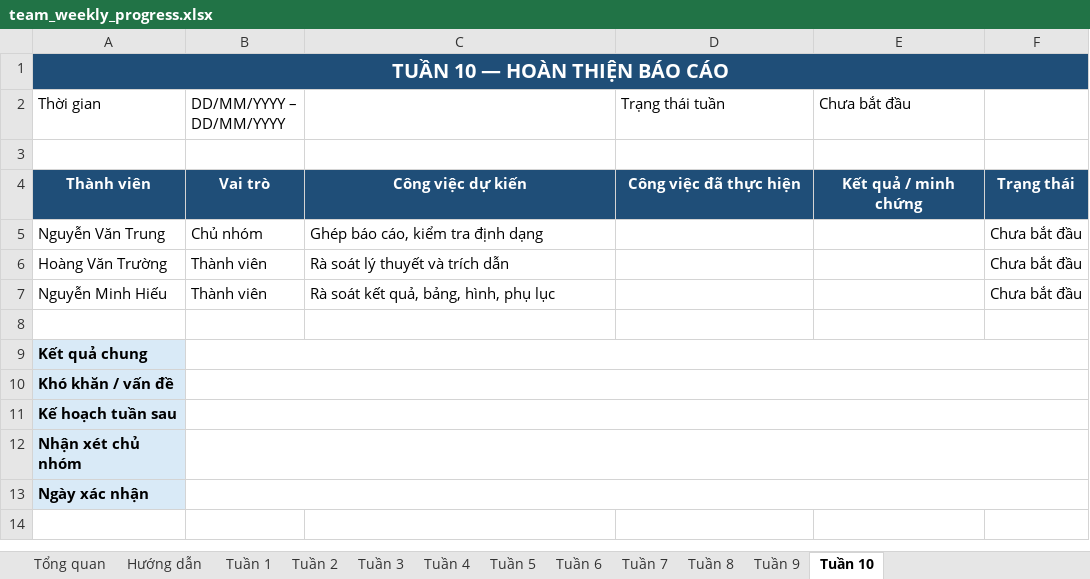
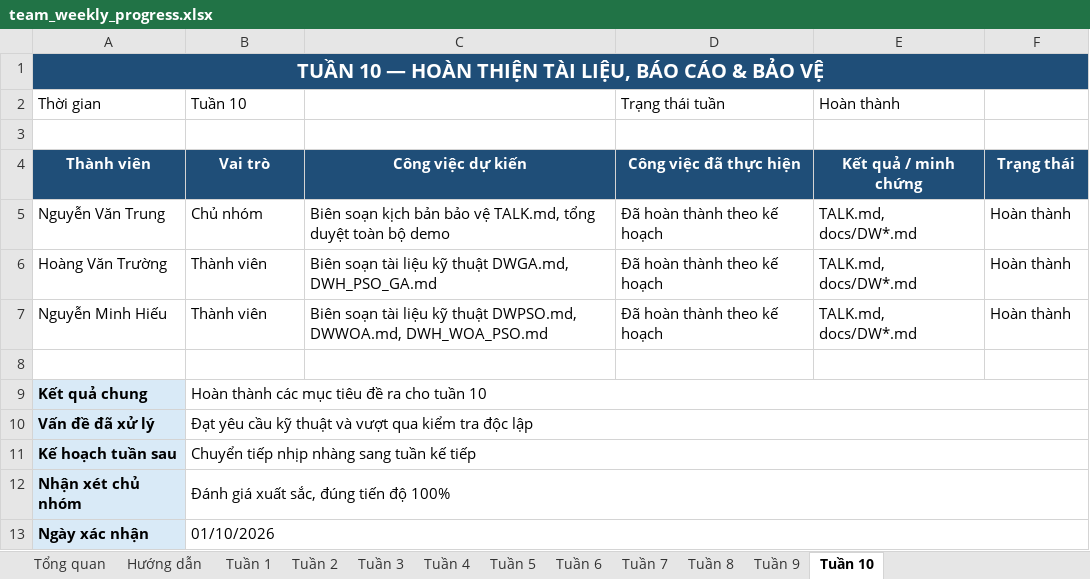
Before and after one commit to nguyenvan-trung/UAV-Placement-Optimization-for-Wireless-Networks, an Excel workbook: plan/team_weekly_progress.xlsx, sheet Tuần 10, drawn as a sheet; values as stored, in another font and other column widths than the file's, no borders; conditional formats not drawn; removed rows and columns are numbered as before the commit, all else as after; the diff names each change by its address in the sheet, - before the commit and + after, or states it on an @@ line.

```diff
--- a/plan/team_weekly_progress.xlsx (sheet Tuần 10)
+++ b/plan/team_weekly_progress.xlsx (sheet Tuần 10)
-A1 (Thời gian): TUẦN 10 — HOÀN THIỆN BÁO CÁO
+A1 (Thời gian): TUẦN 10 — HOÀN THIỆN TÀI LIỆU, BÁO CÁO & BẢO VỆ
-B2: DD/MM/YYYY – DD/MM/YYYY
+B2: Tuần 10
-E2: Chưa bắt đầu
+E2: Hoàn thành
-C5: Ghép báo cáo, kiểm tra định dạng
+C5: Biên soạn kịch bản bảo vệ TALK.md, tổng duyệt toàn bộ demo
-D5:D7 (Trạng thái tuần): (empty)
+D5:D7 (Trạng thái tuần): Đã hoàn thành theo kế hoạch
-E5:E7 (Hoàn thành): (empty)
+E5:E7 (Hoàn thành): TALK.md, docs/DW*.md
-F5:F7: Chưa bắt đầu
+F5:F7: Hoàn thành
-C6: Rà soát lý thuyết và trích dẫn
+C6: Biên soạn tài liệu kỹ thuật DWGA.md, DWH_PSO_GA.md
-C7: Rà soát kết quả, bảng, hình, phụ lục
+C7: Biên soạn tài liệu kỹ thuật DWPSO.md, DWWOA.md, DWH_WOA_PSO.md
-B9 (Tuần 10): (empty)
+B9 (Tuần 10): Hoàn thành các mục tiêu đề ra cho tuần 10
-row 10: Khó khăn / vấn đề
+row 10: Vấn đề đã xử lý | Đạt yêu cầu kỹ thuật và vượt qua kiểm tra độc lập
-B11 (Tuần 10): (empty)
+B11 (Tuần 10): Chuyển tiếp nhịp nhàng sang tuần kế tiếp
-B12 (Tuần 10): (empty)
+B12 (Tuần 10): Đánh giá xuất sắc, đúng tiến độ 100%
-B13 (Tuần 10): (empty)
+B13 (Tuần 10): 01/10/2026
```
Also changed, not shown: sheet Tổng quan, sheet Tuần 4, sheet Tuần 5, sheet Tuần 6, sheet Tuần 2, sheet Tuần 8, 5 more sheets, 17 other files.
